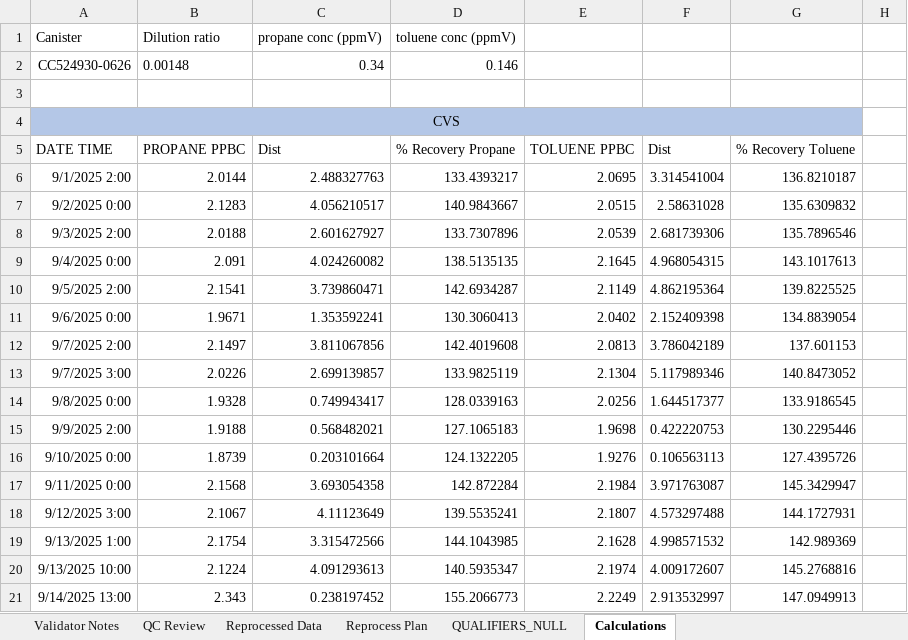
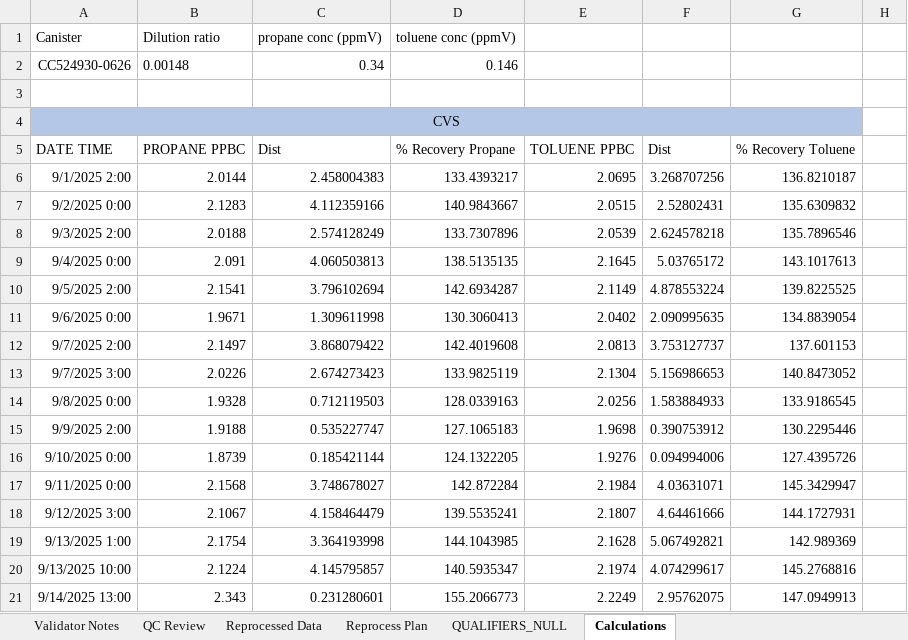
Before and after one commit to Alex-Engstrom/autogc_validation, an Excel workbook: templates/mdvr/EQ_MDVR_template.xlsx, sheet Calculations, drawn as a sheet; only a part is shown; values as stored, in another font and other column widths than the file's, no borders; charts and pictures not drawn; the diff covers the shown part only; the diff names each change by its address in the sheet, - before the commit and + after, or states it on an @@ line.

```diff
--- a/templates/mdvr/EQ_MDVR_template.xlsx (sheet Calculations)
+++ b/templates/mdvr/EQ_MDVR_template.xlsx (sheet Calculations)
-C6: 2.488327763
+C6: 2.458004383
-F6: 3.314541004
+F6: 3.268707256
-C7: 4.056210517
+C7: 4.112359166
-F7: 2.58631028
+F7: 2.52802431
-C8: 2.601627927
+C8: 2.574128249
-F8: 2.681739306
+F8: 2.624578218
-C9: 4.024260082
+C9: 4.060503813
-F9: 4.968054315
+F9: 5.03765172
-C10: 3.739860471
+C10: 3.796102694
-F10: 4.862195364
+F10: 4.878553224
-C11: 1.353592241
+C11: 1.309611998
-F11: 2.152409398
+F11: 2.090995635
-C12: 3.811067856
+C12: 3.868079422
-F12: 3.786042189
+F12: 3.753127737
-C13: 2.699139857
+C13: 2.674273423
-F13: 5.117989346
+F13: 5.156986653
-C14: 0.749943417
+C14: 0.712119503
-F14: 1.644517377
+F14: 1.583884933
-C15: 0.568482021
+C15: 0.535227747
-F15: 0.422220753
+F15: 0.390753912
-C16: 0.203101664
+C16: 0.185421144
-F16: 0.106563113
+F16: 0.094994006
-C17: 3.693054358
+C17: 3.748678027
-F17: 3.971763087
+F17: 4.03631071
-C18: 4.11123649
+C18: 4.158464479
-F18: 4.573297488
+F18: 4.64461666
-C19: 3.315472566
+C19: 3.364193998
-F19: 4.998571532
+F19: 5.067492821
-C20: 4.091293613
+C20: 4.145795857
-F20: 4.009172607
+F20: 4.074299617
-C21: 0.238197452
+C21: 0.231280601
-F21: 2.913532997
+F21: 2.95762075
```
Also changed, not shown: 4 added rows, 1 removed row, 80 edited cells and cell formats elsewhere in this sheet, formulas that keep their value, charts or pictures, 19 other files.
